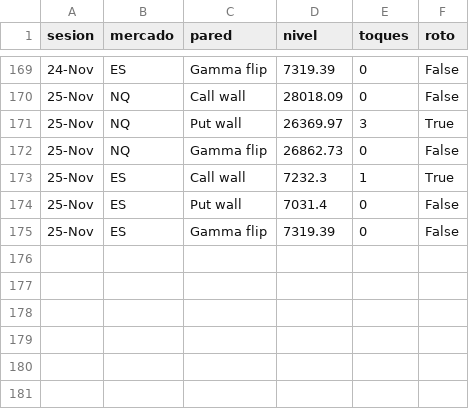
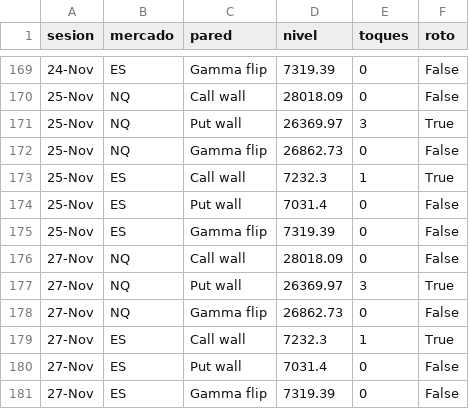
Before and after one commit to gagoernesto6-byte/centro-trading, a CSV file: datos/gex/toques.csv, drawn as a sheet; only a part is shown, gaps mark what is left out; the diff names each change by its address in the sheet, - before the commit and + after, or states it on an @@ line.

```diff
--- a/datos/gex/toques.csv
+++ b/datos/gex/toques.csv
+row 176: 27-Nov | NQ | Call wall | 28018.09 | 0 | False
+row 177: 27-Nov | NQ | Put wall | 26369.97 | 3 | True
+row 178: 27-Nov | NQ | Gamma flip | 26862.73 | 0 | False
+row 179: 27-Nov | ES | Call wall | 7232.3 | 1 | True
+row 180: 27-Nov | ES | Put wall | 7031.4 | 0 | False
+row 181: 27-Nov | ES | Gamma flip | 7319.39 | 0 | False
```
Also changed, not shown: 4 other files.
